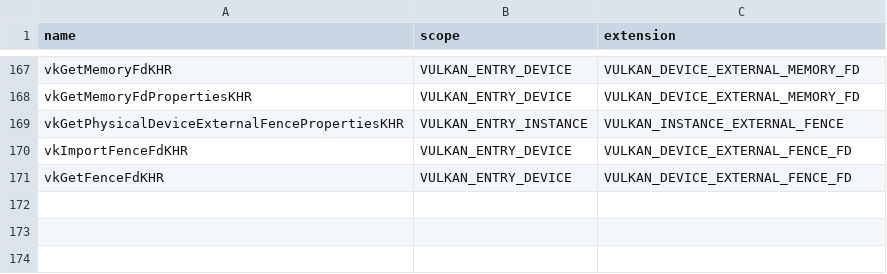
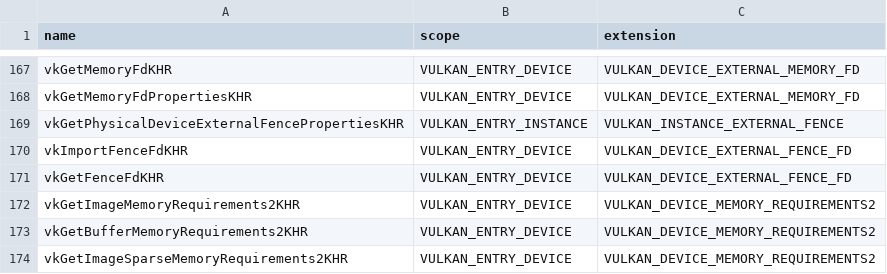
Before and after one commit to TheArchitectEngineer/zedBSD, a TSV file: userland/desktop/libvulkan/api-commands.tsv, drawn as a sheet; only a part is shown, gaps mark what is left out; the diff names each change by its address in the sheet, - before the commit and + after, or states it on an @@ line.

```diff
--- a/userland/desktop/libvulkan/api-commands.tsv
+++ b/userland/desktop/libvulkan/api-commands.tsv
+row 172: vkGetImageMemoryRequirements2KHR | VULKAN_ENTRY_DEVICE | VULKAN_DEVICE_MEMORY_REQUIREMENTS2
+row 173: vkGetBufferMemoryRequirements2KHR | VULKAN_ENTRY_DEVICE | VULKAN_DEVICE_MEMORY_REQUIREMENTS2
+row 174: vkGetImageSparseMemoryRequirements2KHR | VULKAN_ENTRY_DEVICE | VULKAN_DEVICE_MEMORY_REQUIREMENTS2
```
Also changed, not shown: 14 other files.
